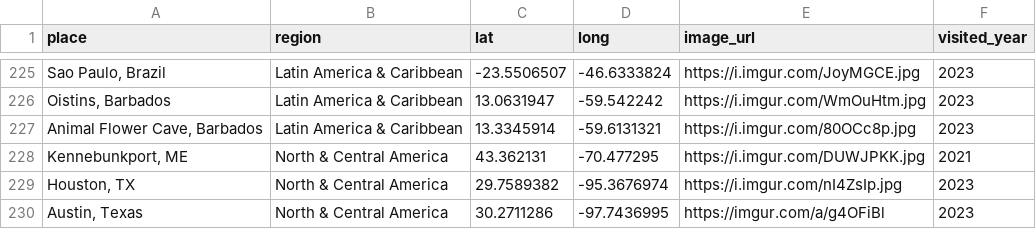
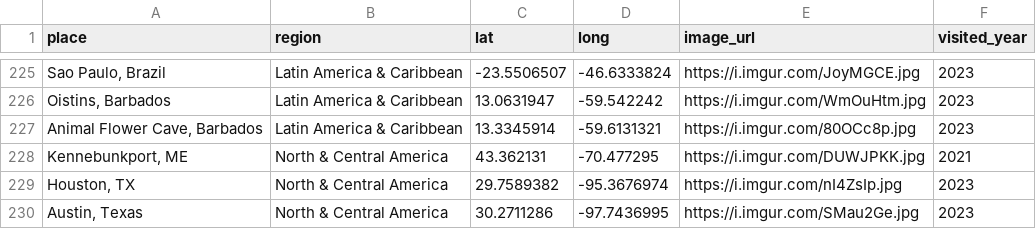
Before and after one commit to liamtk/liamtk.github.io, a CSV file: pages/pages-assets/places/combined.csv, drawn as a sheet; only a part is shown, gaps mark what is left out; the diff names each change by its address in the sheet, - before the commit and + after, or states it on an @@ line.

Commit message:
update places.html map

```diff
--- a/pages/pages-assets/places/combined.csv
+++ b/pages/pages-assets/places/combined.csv
-E230 (image_url): https://imgur.com/a/g4OFiBl
+E230 (image_url): https://i.imgur.com/SMau2Ge.jpg
```
Also changed, not shown: 1 other file.
